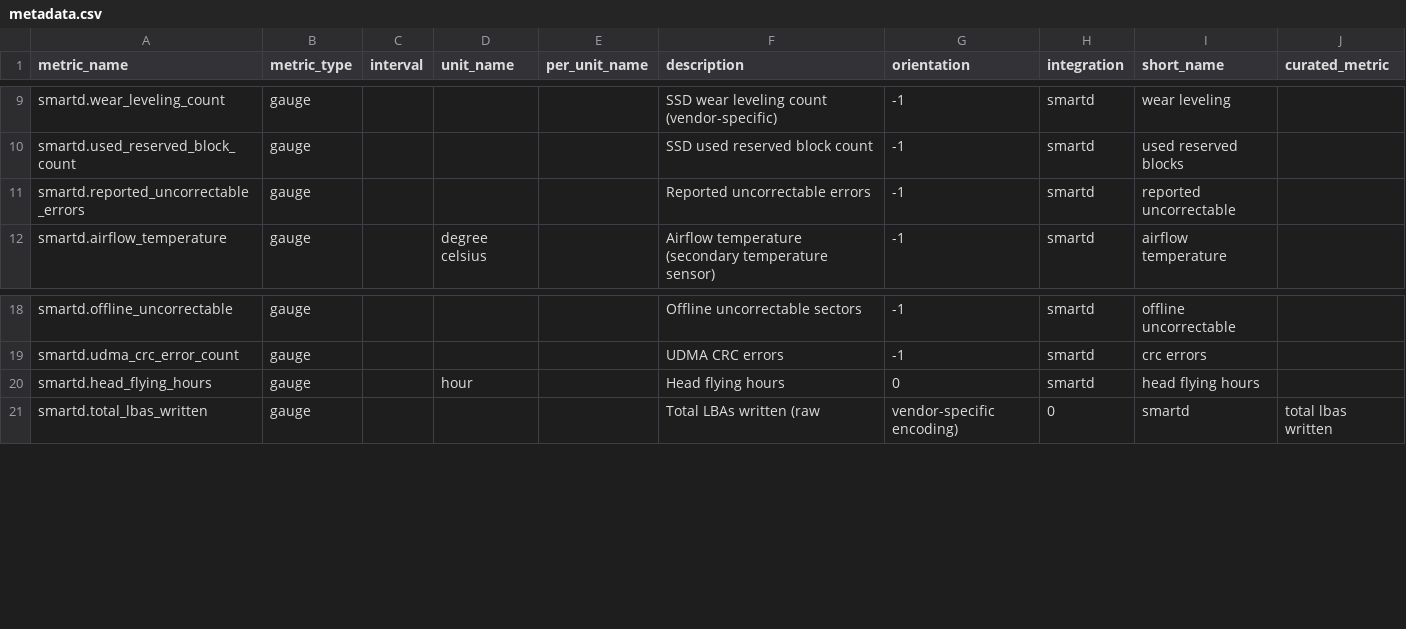
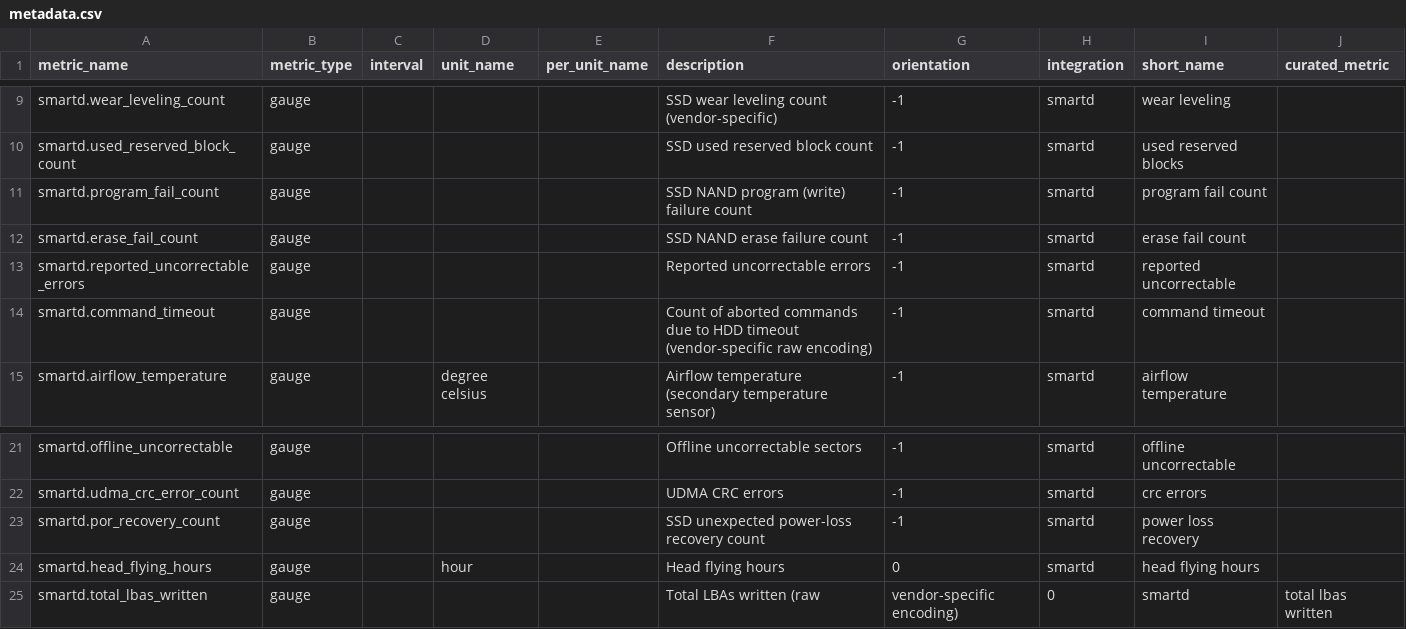
Before and after one commit to jaredledvina/datadog-smartd, a CSV file: smartd/metadata.csv, drawn as a sheet; only a part is shown, gaps mark what is left out.

```diff
--- a/smartd/metadata.csv
+++ b/smartd/metadata.csv
@@ -10,3 +10,6 @@ smartd.wear_leveling_count,gauge,,,,SSD wear leveling count (vendor-specific),-1
 smartd.used_reserved_block_count,gauge,,,,SSD used reserved block count,-1,smartd,used reserved blocks,
+smartd.program_fail_count,gauge,,,,SSD NAND program (write) failure count,-1,smartd,program fail count,
+smartd.erase_fail_count,gauge,,,,SSD NAND erase failure count,-1,smartd,erase fail count,
 smartd.reported_uncorrectable_errors,gauge,,,,Reported uncorrectable errors,-1,smartd,reported uncorrectable,
+smartd.command_timeout,gauge,,,,Count of aborted commands due to HDD timeout (vendor-specific raw encoding),-1,smartd,command timeout,
 smartd.airflow_temperature,gauge,,degree celsius,,Airflow temperature (secondary temperature sensor),-1,smartd,airflow temperature,
@@ -19,2 +22,3 @@ smartd.offline_uncorrectable,gauge,,,,Offline uncorrectable sectors,-1,smartd,of
 smartd.udma_crc_error_count,gauge,,,,UDMA CRC errors,-1,smartd,crc errors,
+smartd.por_recovery_count,gauge,,,,SSD unexpected power-loss recovery count,-1,smartd,power loss recovery,
 smartd.head_flying_hours,gauge,,hour,,Head flying hours,0,smartd,head flying hours,
```
Also changed, not shown: 2 other files.
